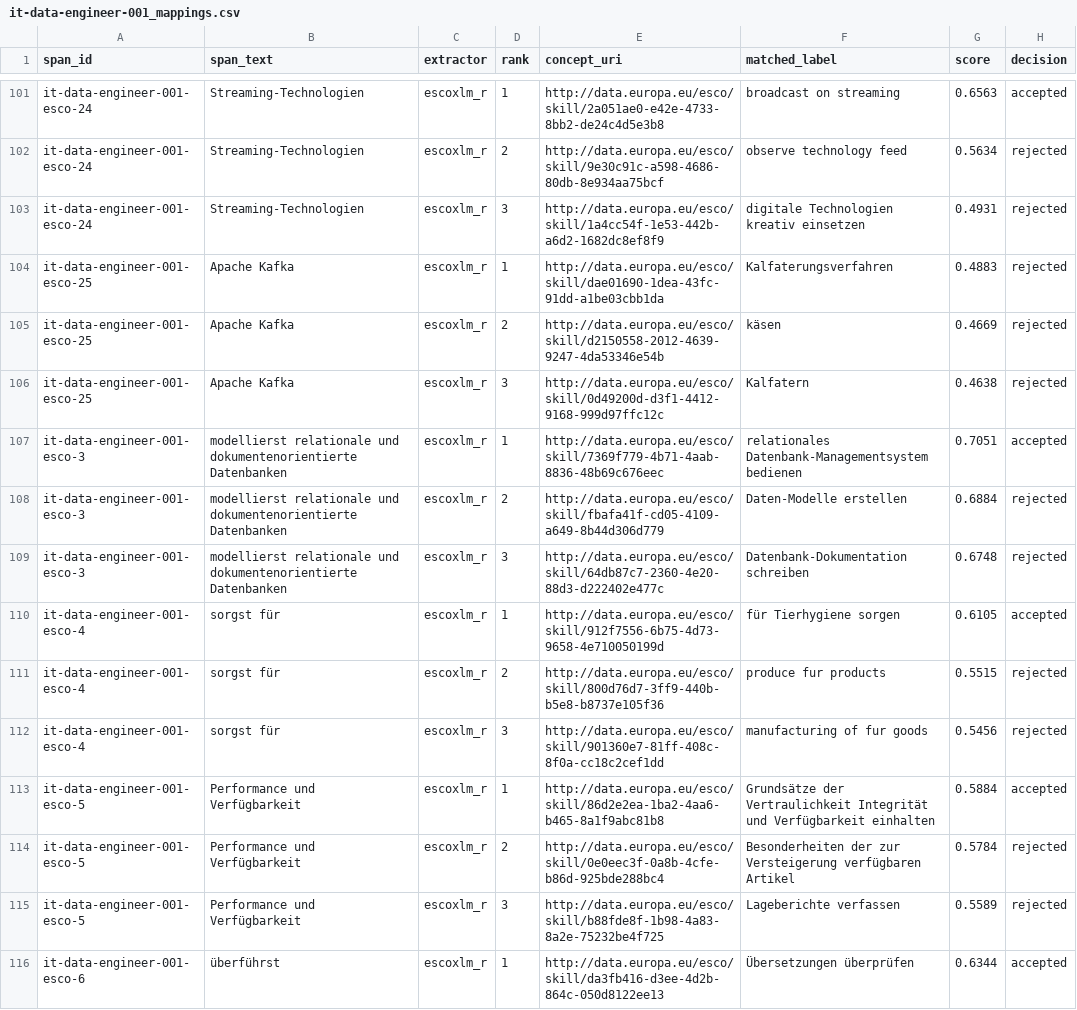
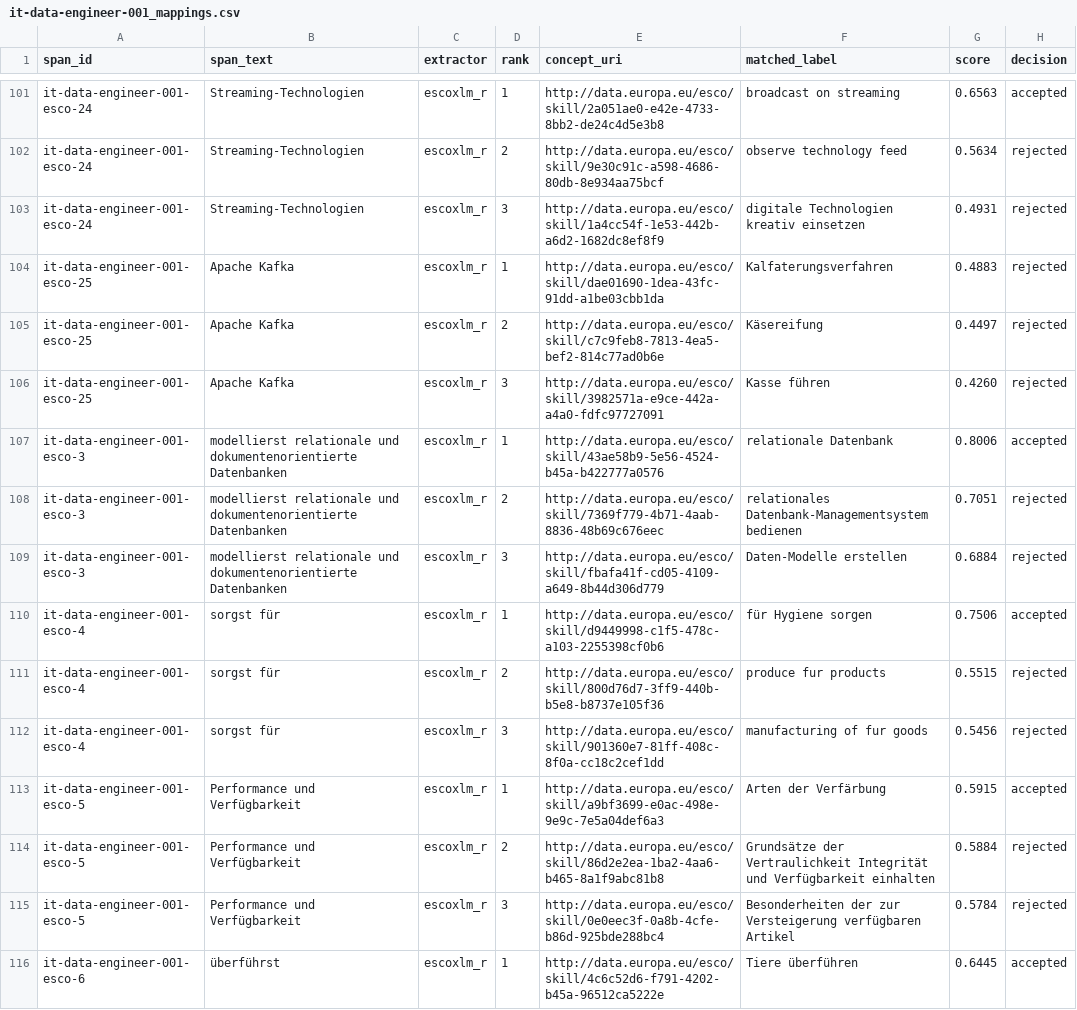
Before and after one commit to Sitzlic/hrqde-pipeline-c, a CSV file: examples/it-data-engineer-001_mappings.csv, drawn as a sheet; only a part is shown, gaps mark what is left out; the diff covers the shown part only.

Commit message:
ESCO-Index auf v1.2.1 neu gebaut: Abruf mit festem Versionsparameter, Beispiele neu erzeugt, README zum API-Verhalten ohne selectedVersion

```diff
--- a/examples/it-data-engineer-001_mappings.csv
+++ b/examples/it-data-engineer-001_mappings.csv
@@ -104,13 +104,13 @@ it-data-engineer-001-esco-24,Streaming-Technologien,escoxlm_r,3,http://data.euro
 it-data-engineer-001-esco-25,Apache Kafka,escoxlm_r,1,http://data.europa.eu/esco/skill/dae01690-1dea-43fc-91dd-a1be03cbb1da,Kalfaterungsverfahren,0.4883,rejected
-it-data-engineer-001-esco-25,Apache Kafka,escoxlm_r,2,http://data.europa.eu/esco/skill/d2150558-2012-4639-9247-4da53346e54b,käsen,0.4669,rejected
-it-data-engineer-001-esco-25,Apache Kafka,escoxlm_r,3,http://data.europa.eu/esco/skill/0d49200d-d3f1-4412-9168-999d97ffc12c,Kalfatern,0.4638,rejected
-it-data-engineer-001-esco-3,modellierst relationale und dokumentenorientierte Datenbanken,escoxlm_r,1,http://data.europa.eu/esco/skill/7369f779-4b71-4aab-8836-48b69c676eec,relationales Datenbank-Managementsystem bedienen,0.7051,accepted
-it-data-engineer-001-esco-3,modellierst relationale und dokumentenorientierte Datenbanken,escoxlm_r,2,http://data.europa.eu/esco/skill/fbafa41f-cd05-4109-a649-8b44d306d779,Daten-Modelle erstellen,0.6884,rejected
-it-data-engineer-001-esco-3,modellierst relationale und dokumentenorientierte Datenbanken,escoxlm_r,3,http://data.europa.eu/esco/skill/64db87c7-2360-4e20-88d3-d222402e477c,Datenbank-Dokumentation schreiben,0.6748,rejected
-it-data-engineer-001-esco-4,sorgst für,escoxlm_r,1,http://data.europa.eu/esco/skill/912f7556-6b75-4d73-9658-4e710050199d,für Tierhygiene sorgen,0.6105,accepted
+it-data-engineer-001-esco-25,Apache Kafka,escoxlm_r,2,http://data.europa.eu/esco/skill/c7c9feb8-7813-4ea5-bef2-814c77ad0b6e,Käsereifung,0.4497,rejected
+it-data-engineer-001-esco-25,Apache Kafka,escoxlm_r,3,http://data.europa.eu/esco/skill/3982571a-e9ce-442a-a4a0-fdfc97727091,Kasse führen,0.4260,rejected
+it-data-engineer-001-esco-3,modellierst relationale und dokumentenorientierte Datenbanken,escoxlm_r,1,http://data.europa.eu/esco/skill/43ae58b9-5e56-4524-b45a-b422777a0576,relationale Datenbank,0.8006,accepted
+it-data-engineer-001-esco-3,modellierst relationale und dokumentenorientierte Datenbanken,escoxlm_r,2,http://data.europa.eu/esco/skill/7369f779-4b71-4aab-8836-48b69c676eec,relationales Datenbank-Managementsystem bedienen,0.7051,rejected
+it-data-engineer-001-esco-3,modellierst relationale und dokumentenorientierte Datenbanken,escoxlm_r,3,http://data.europa.eu/esco/skill/fbafa41f-cd05-4109-a649-8b44d306d779,Daten-Modelle erstellen,0.6884,rejected
+it-data-engineer-001-esco-4,sorgst für,escoxlm_r,1,http://data.europa.eu/esco/skill/d9449998-c1f5-478c-a103-2255398cf0b6,für Hygiene sorgen,0.7506,accepted
 it-data-engineer-001-esco-4,sorgst für,escoxlm_r,2,http://data.europa.eu/esco/skill/800d76d7-3ff9-440b-b5e8-b8737e105f36,produce fur products,0.5515,rejected
 it-data-engineer-001-esco-4,sorgst für,escoxlm_r,3,http://data.europa.eu/esco/skill/901360e7-81ff-408c-8f0a-cc18c2cef1dd,manufacturing of fur goods,0.5456,rejected
-it-data-engineer-001-esco-5,Performance und Verfügbarkeit,escoxlm_r,1,http://data.europa.eu/esco/skill/86d2e2ea-1ba2-4aa6-b465-8a1f9abc81b8,Grundsätze der Vertraulichkeit  Integrität und Verfügbarkeit einhalten,0.5884,accepted
-it-data-engineer-001-esco-5,Performance und Verfügbarkeit,escoxlm_r,2,http://data.europa.eu/esco/skill/0e0eec3f-0a8b-4cfe-b86d-925bde288bc4,Besonderheiten der zur Versteigerung verfügbaren Artikel,0.5784,rejected
-it-data-engineer-001-esco-5,Performance und Verfügbarkeit,escoxlm_r,3,http://data.europa.eu/esco/skill/b88fde8f-1b98-4a83-8a2e-75232be4f725,Lageberichte verfassen,0.5589,rejected
-it-data-engineer-001-esco-6,überführst,escoxlm_r,1,http://data.europa.eu/esco/skill/da3fb416-d3ee-4d2b-864c-050d8122ee13,Übersetzungen überprüfen,0.6344,accepted
+it-data-engineer-001-esco-5,Performance und Verfügbarkeit,escoxlm_r,1,http://data.europa.eu/esco/skill/a9bf3699-e0ac-498e-9e9c-7e5a04def6a3,Arten der Verfärbung,0.5915,accepted
+it-data-engineer-001-esco-5,Performance und Verfügbarkeit,escoxlm_r,2,http://data.europa.eu/esco/skill/86d2e2ea-1ba2-4aa6-b465-8a1f9abc81b8,Grundsätze der Vertraulichkeit  Integrität und Verfügbarkeit einhalten,0.5884,rejected
+it-data-engineer-001-esco-5,Performance und Verfügbarkeit,escoxlm_r,3,http://data.europa.eu/esco/skill/0e0eec3f-0a8b-4cfe-b86d-925bde288bc4,Besonderheiten der zur Versteigerung verfügbaren Artikel,0.5784,rejected
+it-data-engineer-001-esco-6,überführst,escoxlm_r,1,http://data.europa.eu/esco/skill/4c6c52d6-f791-4202-b45a-96512ca5222e,Tiere überführen,0.6445,accepted
```
Also changed, not shown: 133 edited cells elsewhere in this file, examples/pflege-fachkraft-002_mappings.csv, 4 other files.
